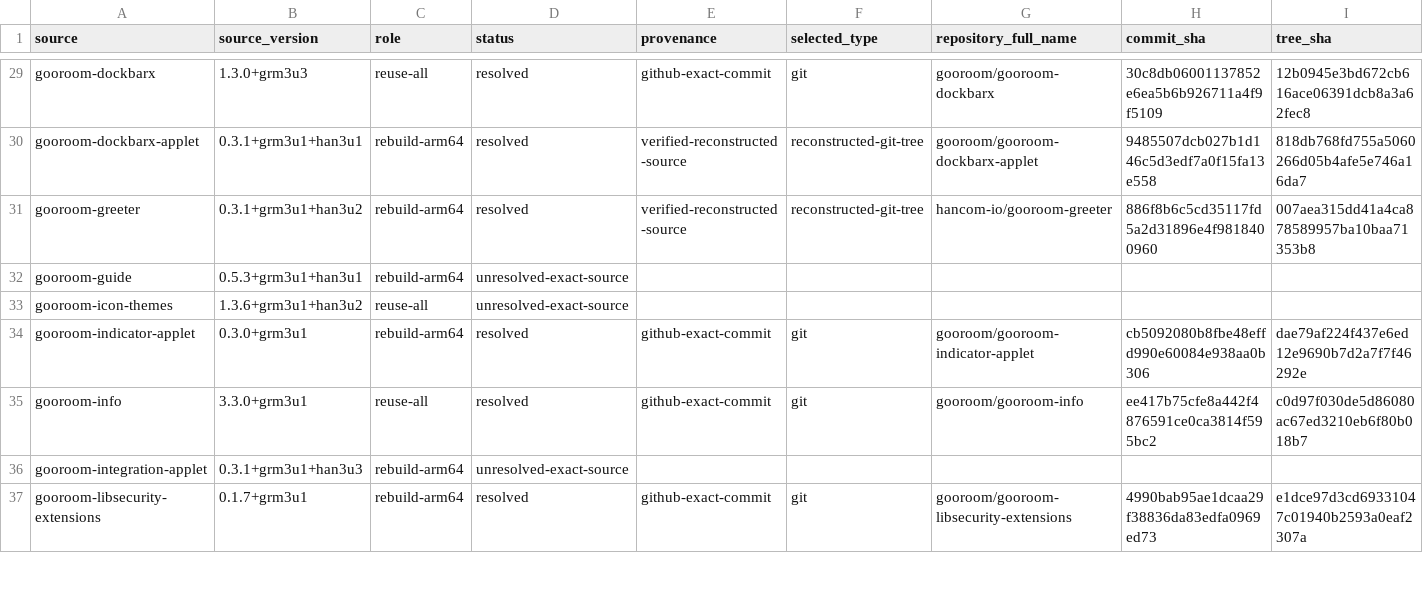
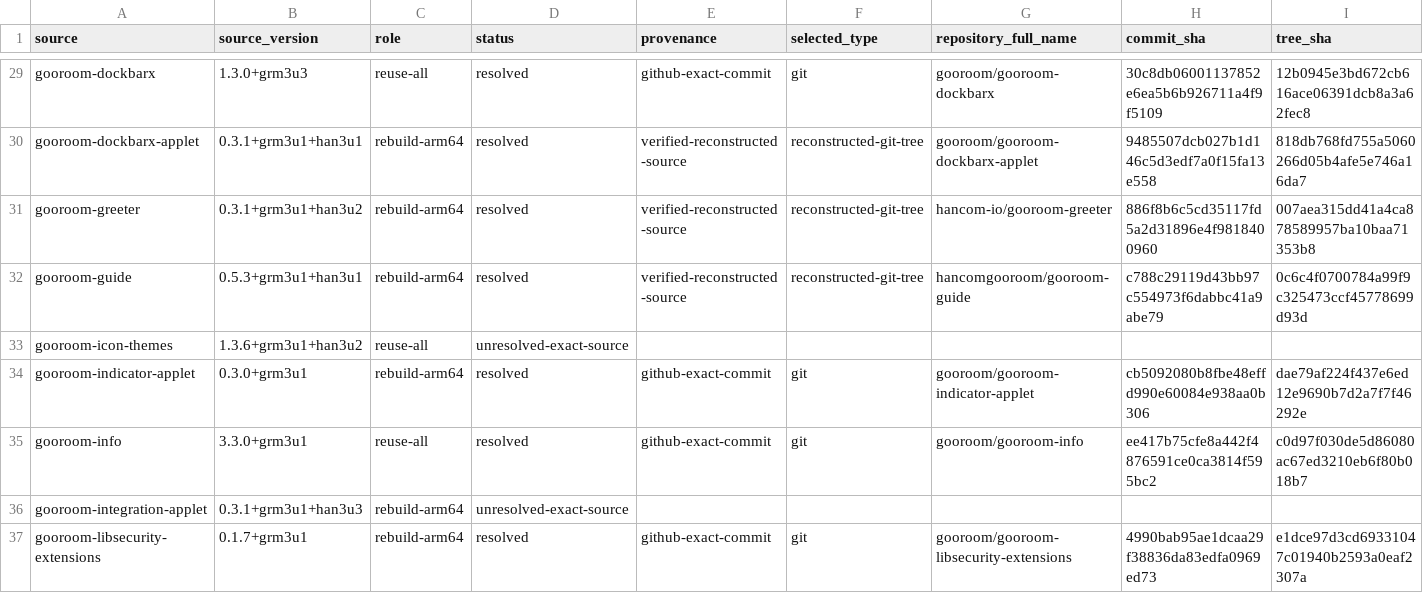
Before and after one commit to bicheondev/hancom-gooroom-archive, a TSV file: arm64/locks/effective-sources-v3/effective-source-lock.tsv, drawn as a sheet; only a part is shown, gaps mark what is left out; the diff names each change by its address in the sheet, - before the commit and + after, or states it on an @@ line.

```diff
--- a/arm64/locks/effective-sources-v3/effective-source-lock.tsv
+++ b/arm64/locks/effective-sources-v3/effective-source-lock.tsv
-D32 (status): unresolved-exact-source
+D32 (status): resolved
-E32 (provenance): (empty)
+E32 (provenance): verified-reconstructed-source
-F32 (selected_type): (empty)
+F32 (selected_type): reconstructed-git-tree
-G32 (repository_full_name): (empty)
+G32 (repository_full_name): hancomgooroom/gooroom-guide
-H32 (commit_sha): (empty)
+H32 (commit_sha): c788c29119d43bb97c554973f6dabbc41a9abe79
-I32 (tree_sha): (empty)
+I32 (tree_sha): 0c6c4f0700784a99f9c325473ccf45778699d93d
```
Also changed, not shown: 6 other files.
